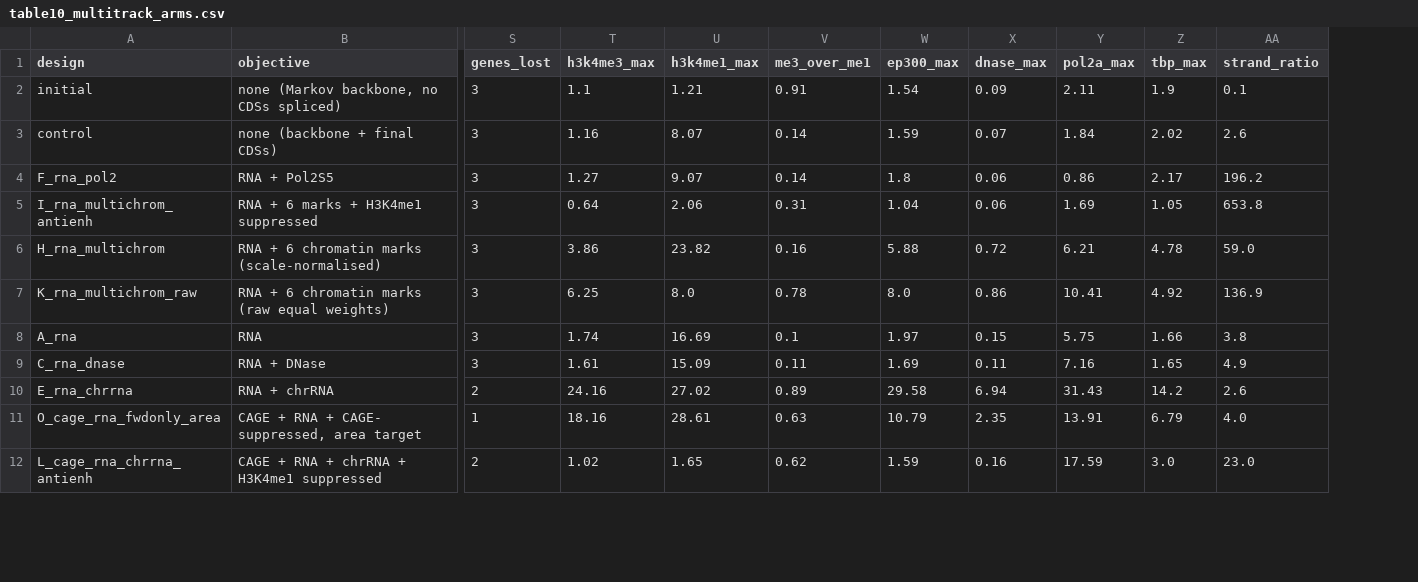
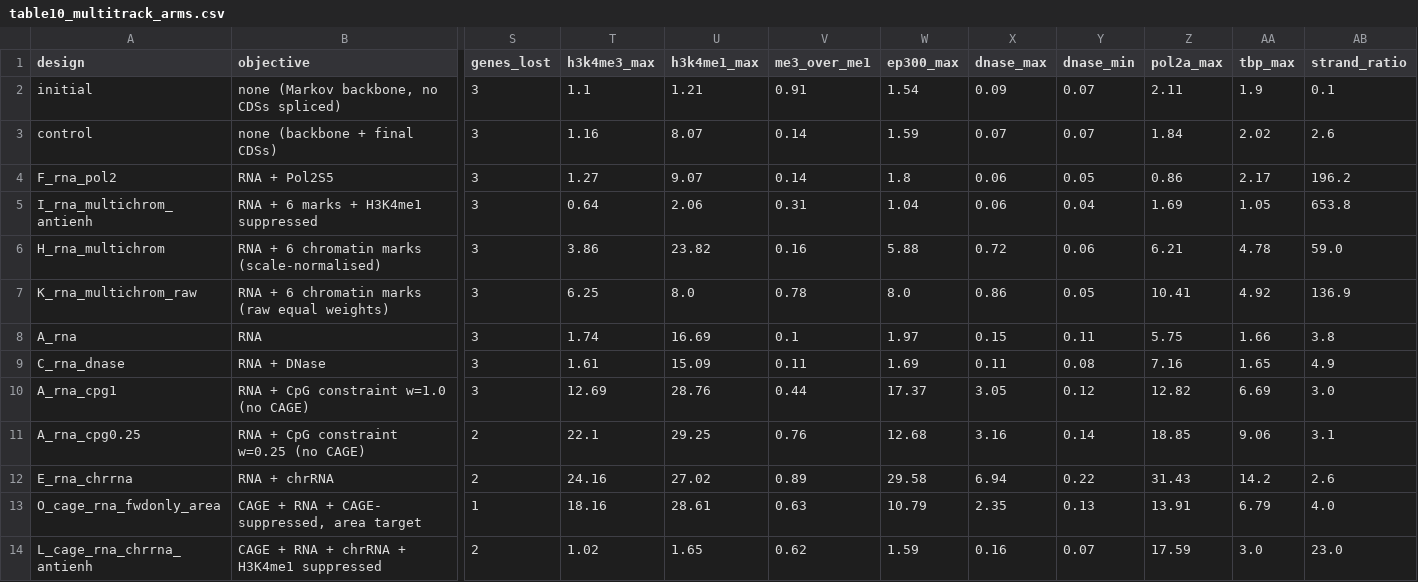
Before and after one commit to AdviktheGreat/cage-necessity, a CSV file: data/tables/table10_multitrack_arms.csv, drawn as a sheet; only a part is shown, gaps mark what is left out; rows hold the shown columns only; the diff names each change by its address in the sheet, - before the commit and + after, or states it on an @@ line.

Commit message:
Add the CpG arms to table10 and record the worst promoter, not just the best
The two CpG-constraint arms were missing from table10 because the table iterates a
hardcoded objective map. Adds them, bringing the table to 34 designs.

Also adds a dnase_min column. dnase_max takes the maximum across the three genes,
which passes a design that opens one promoter and misses two, and that is exactly
the failure the CpG arms exhibit: dnase_max 3.05 and 3.16, dnase_min 0.12 and 0.14.
The goal is a peak at all three promoters, so the worst promoter is the honest
statistic. This is the same aggregation habit behind corrections 7, 8 and 16.

Ranked by worst promoter, the leaders are B_cage_rna_floor at 1.09,
O_cage_rna_fwdonly_floor at 0.72, J_cage_rna_chrrna at 0.46 and the lab's final at
0.37. The CpG arms rank last despite having the third-highest single-promoter peak
in the entire set.

Co-authored-by: factory-droid[bot] <138933559+factory-droid[bot]@users.noreply.github.com>

```diff
--- a/data/tables/table10_multitrack_arms.csv
+++ b/data/tables/table10_multitrack_arms.csv
+column Y (dnase_min), rows 2-9: 0.07 | 0.07 | 0.05 | 0.04 | 0.06 | 0.05 | 0.11 | 0.08; rows 12-14: 0.22 | 0.13 | 0.07
+row 10: A_rna_cpg1 | RNA + CpG constraint w=1.0 (no CAGE) | 3 | 12.69 | 28.76 | 0.44 | 17.37 | 3.05 | 0.12 | 12.82 | 6.69 | 3.0
+row 11: A_rna_cpg0.25 | RNA + CpG constraint w=0.25 (no CAGE) | 2 | 22.1 | 29.25 | 0.76 | 12.68 | 3.16 | 0.14 | 18.85 | 9.06 | 3.1
```
Also changed, not shown: 1 other file.
